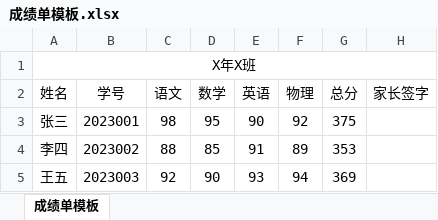
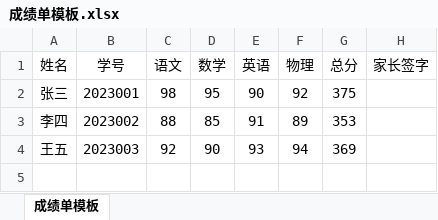
Before and after one commit to a937750307/biaoge, an Excel workbook: 成绩单模板.xlsx, sheet 成绩单模板, drawn as a sheet; values as stored, in another font and other column widths than the file's, no borders; the diff names each change by its address in the sheet, - before the commit and + after, or states it on an @@ line.

```diff
--- a/成绩单模板.xlsx (sheet 成绩单模板)
+++ b/成绩单模板.xlsx (sheet 成绩单模板)
-row 1: X年X班
```
Also changed, not shown: 回执模板.xlsx, 工资条模板.xlsx, 4 other files.
